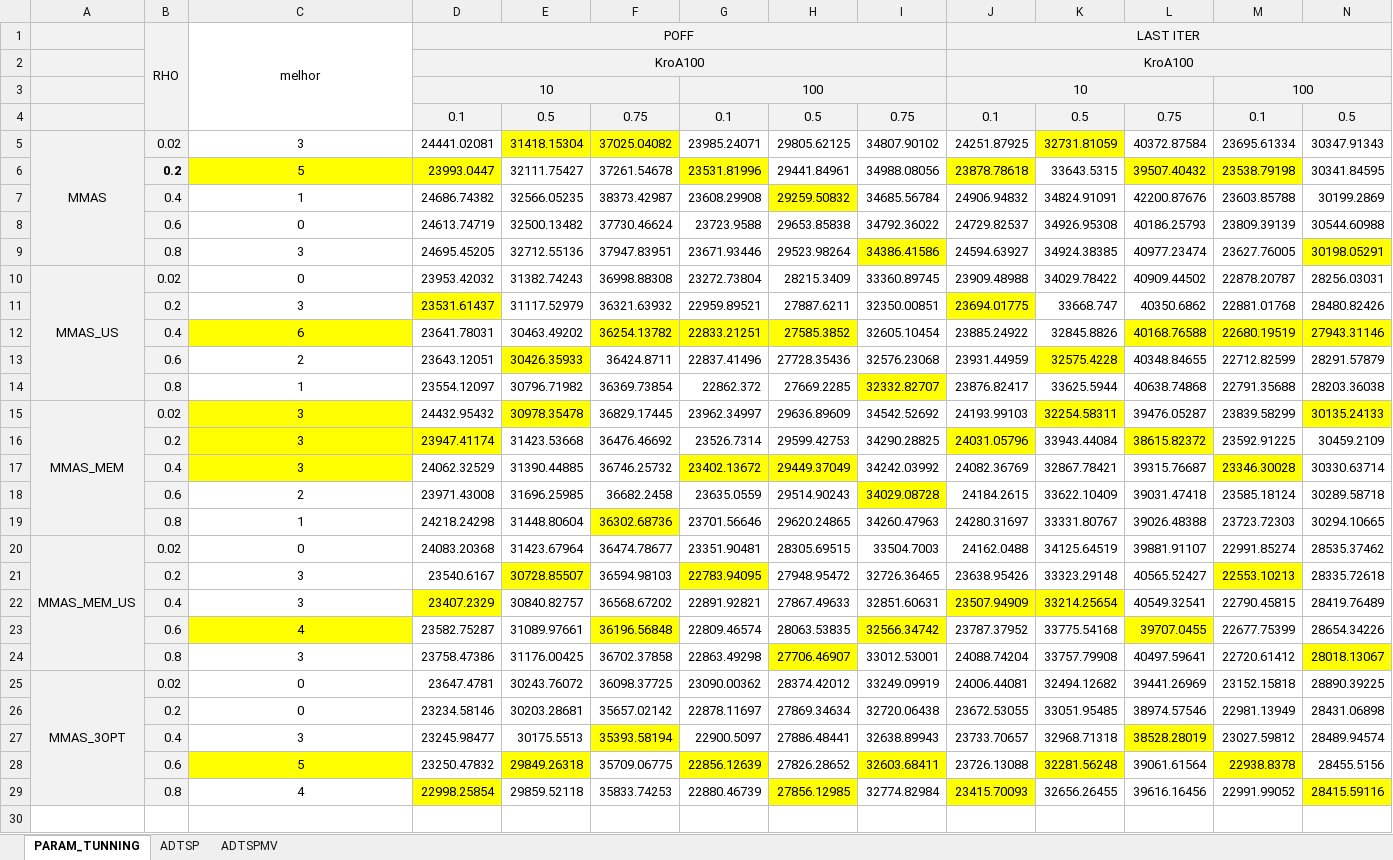
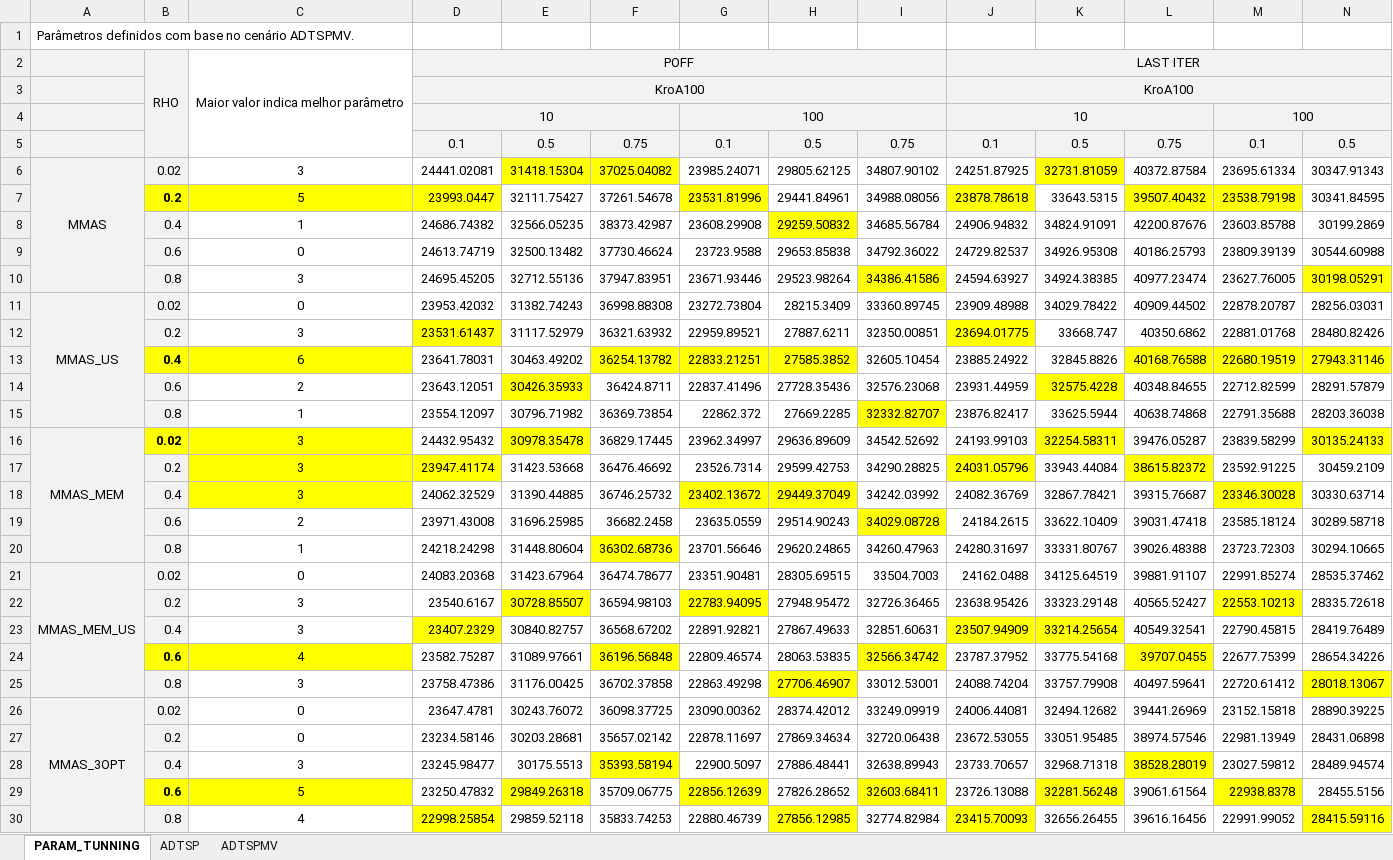
Before and after one commit to schmittjoaopedro/aco-vrp-framework, an Excel workbook: results/ADTSPMV/Consolidado.xlsx, sheet PARAM_TUNNING, drawn as a sheet; only a part is shown; values as stored, in another font and other column widths than the file's, no borders; addresses are those after the commit; rows hold the shown columns only; the diff names each change by its address in the sheet, - before the commit and + after, or states it on an @@ line.

Commit message:
Updated parameter tuning results

```diff
--- a/results/ADTSPMV/Consolidado.xlsx (sheet PARAM_TUNNING)
+++ b/results/ADTSPMV/Consolidado.xlsx (sheet PARAM_TUNNING)
+row 1: Parâmetros definidos com base no cenário ADTSPMV.
-C2: melhor
+C2: Maior valor indica melhor parâmetro
-B7 fill: #F2F2F2
+B7 fill: #FFFF00
@@ B13 fill: #F2F2F2 → #FFFF00, bold: off → on @@
@@ B16 fill: #F2F2F2 → #FFFF00, bold: off → on @@
@@ B24 fill: #F2F2F2 → #FFFF00, bold: off → on @@
@@ B29 fill: #F2F2F2 → #FFFF00, bold: off → on @@
```
Also changed, not shown: sheet ADTSP, sheet ADTSPMV, 8 other files.
